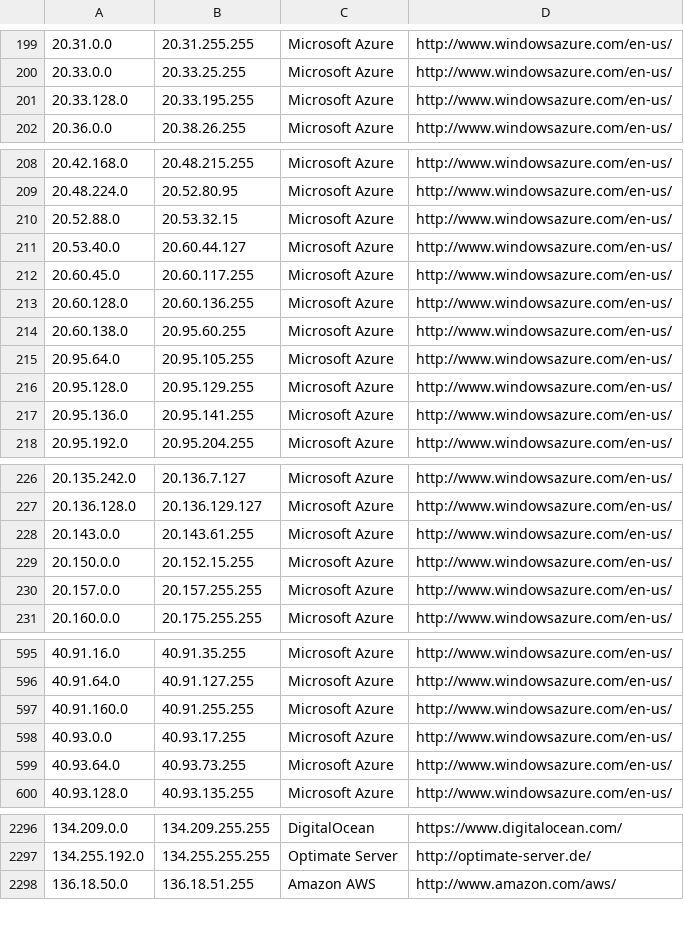
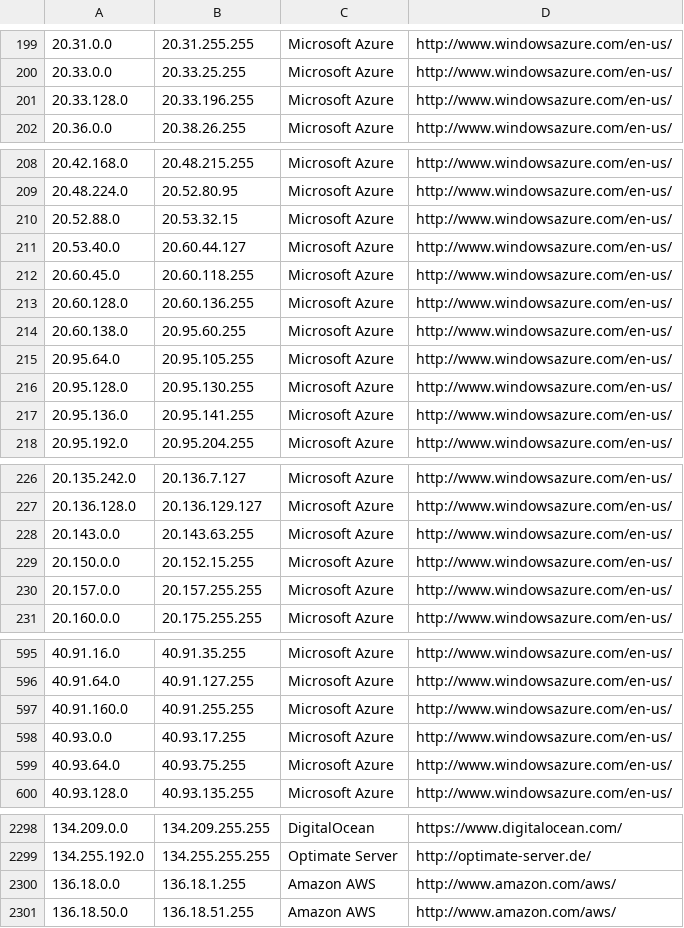
Before and after one commit to kanadaj/ipcat, a CSV file: datacenters.csv, drawn as a sheet; only a part is shown, gaps mark what is left out; the diff covers the shown part only.

```diff
--- a/datacenters.csv
+++ b/datacenters.csv
@@ -200,3 +200,3 @@
 20.33.0.0,20.33.25.255,Microsoft Azure,http://www.windowsazure.com/en-us/
-20.33.128.0,20.33.195.255,Microsoft Azure,http://www.windowsazure.com/en-us/
+20.33.128.0,20.33.196.255,Microsoft Azure,http://www.windowsazure.com/en-us/
 20.36.0.0,20.38.26.255,Microsoft Azure,http://www.windowsazure.com/en-us/
@@ -211,3 +211,3 @@
 20.53.40.0,20.60.44.127,Microsoft Azure,http://www.windowsazure.com/en-us/
-20.60.45.0,20.60.117.255,Microsoft Azure,http://www.windowsazure.com/en-us/
+20.60.45.0,20.60.118.255,Microsoft Azure,http://www.windowsazure.com/en-us/
 20.60.128.0,20.60.136.255,Microsoft Azure,http://www.windowsazure.com/en-us/
@@ -215,3 +215,3 @@
 20.95.64.0,20.95.105.255,Microsoft Azure,http://www.windowsazure.com/en-us/
-20.95.128.0,20.95.129.255,Microsoft Azure,http://www.windowsazure.com/en-us/
+20.95.128.0,20.95.130.255,Microsoft Azure,http://www.windowsazure.com/en-us/
 20.95.136.0,20.95.141.255,Microsoft Azure,http://www.windowsazure.com/en-us/
@@ -227,3 +227,3 @@
 20.136.128.0,20.136.129.127,Microsoft Azure,http://www.windowsazure.com/en-us/
-20.143.0.0,20.143.61.255,Microsoft Azure,http://www.windowsazure.com/en-us/
+20.143.0.0,20.143.63.255,Microsoft Azure,http://www.windowsazure.com/en-us/
 20.150.0.0,20.152.15.255,Microsoft Azure,http://www.windowsazure.com/en-us/
@@ -598,3 +598,3 @@
 40.93.0.0,40.93.17.255,Microsoft Azure,http://www.windowsazure.com/en-us/
-40.93.64.0,40.93.73.255,Microsoft Azure,http://www.windowsazure.com/en-us/
+40.93.64.0,40.93.75.255,Microsoft Azure,http://www.windowsazure.com/en-us/
 40.93.128.0,40.93.135.255,Microsoft Azure,http://www.windowsazure.com/en-us/
@@ -2297,2 +2299,3 @@
 134.255.192.0,134.255.255.255,Optimate Server,http://optimate-server.de/
+136.18.0.0,136.18.1.255,Amazon AWS,http://www.amazon.com/aws/
 136.18.50.0,136.18.51.255,Amazon AWS,http://www.amazon.com/aws/
```
Also changed, not shown: 4 added rows and 7 edited cells elsewhere in this file, datacenters-stats.csv.
